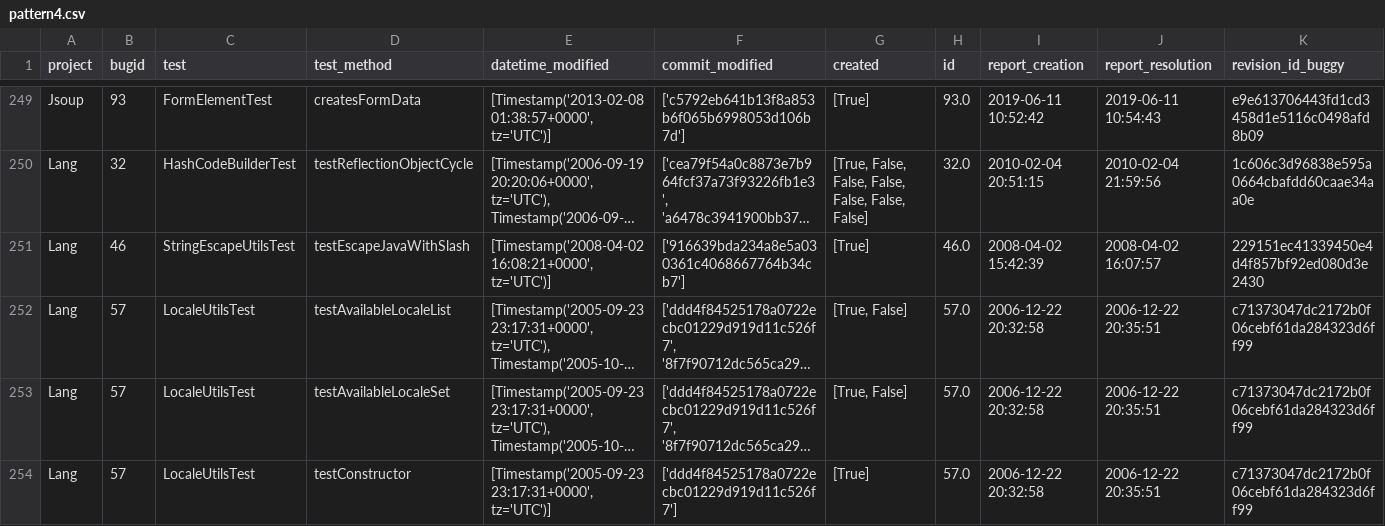
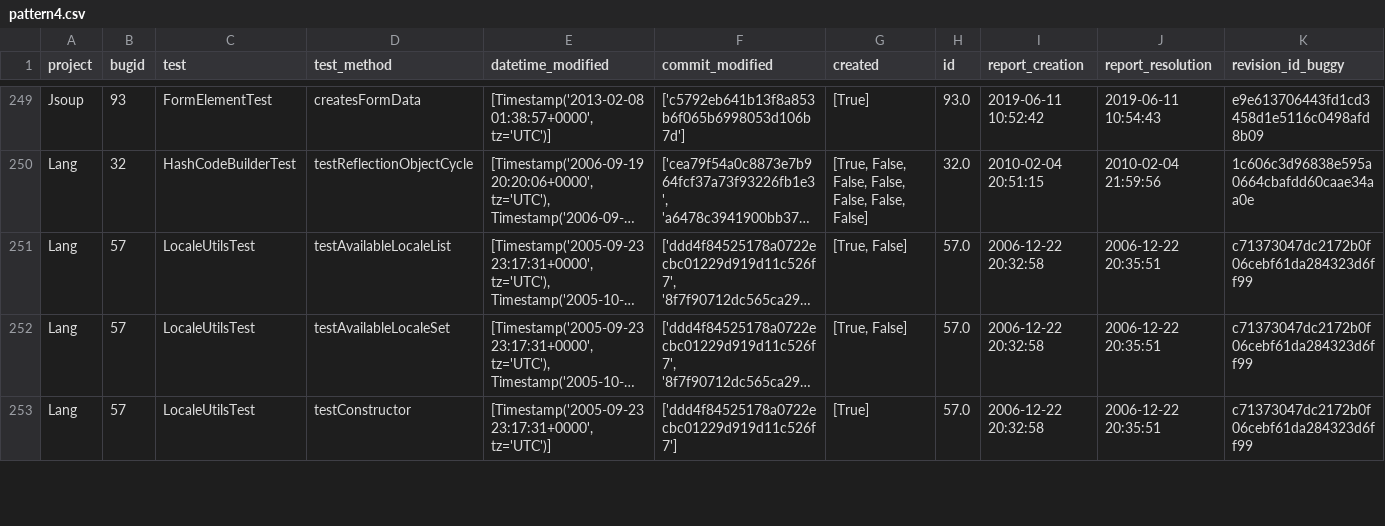
Before and after one commit to nakhlarafi/Studying-Data-Cleanness-in-Defects4J, a CSV file: patterns/pattern4.csv, drawn as a sheet; only a part is shown, gaps mark what is left out; long unchanged cells end in …; rows hold the shown columns only; the diff names each change by its address in the sheet, - before the commit and + after, or states it on an @@ line.

```diff
--- a/patterns/pattern4.csv
+++ b/patterns/pattern4.csv
-row 251: Lang | 46 | StringEscapeUtilsTest | testEscapeJavaWithSlash | [Timestamp('2008-04-02 16:08:21+0000', tz='UTC')] | ['916639bda234a8e5a030361c4068667764b34cb7'] | [True] | 46.0 | 2008-04-02 15:42:39 | 2008-04-02 16:07:57 | 229151ec41339450e4d4f857bf92ed080d3e2430
```
Also changed, not shown: patterns/pattern2.csv.
